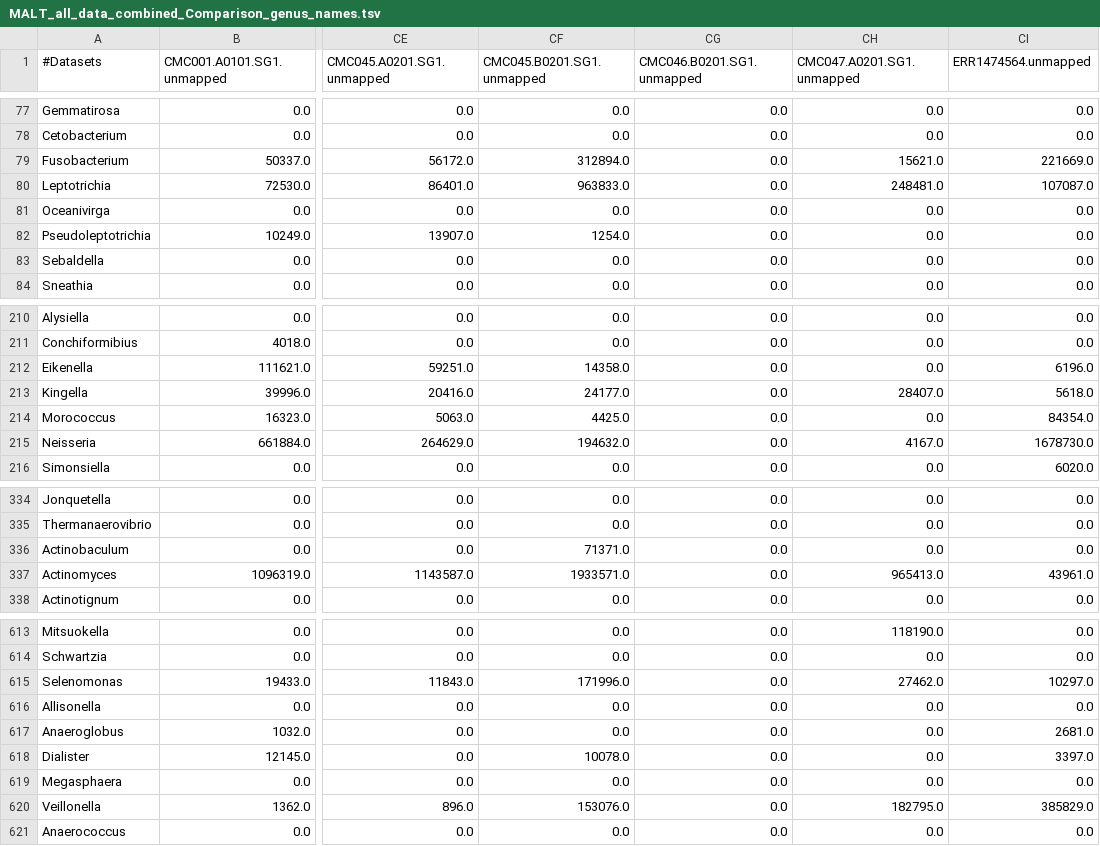
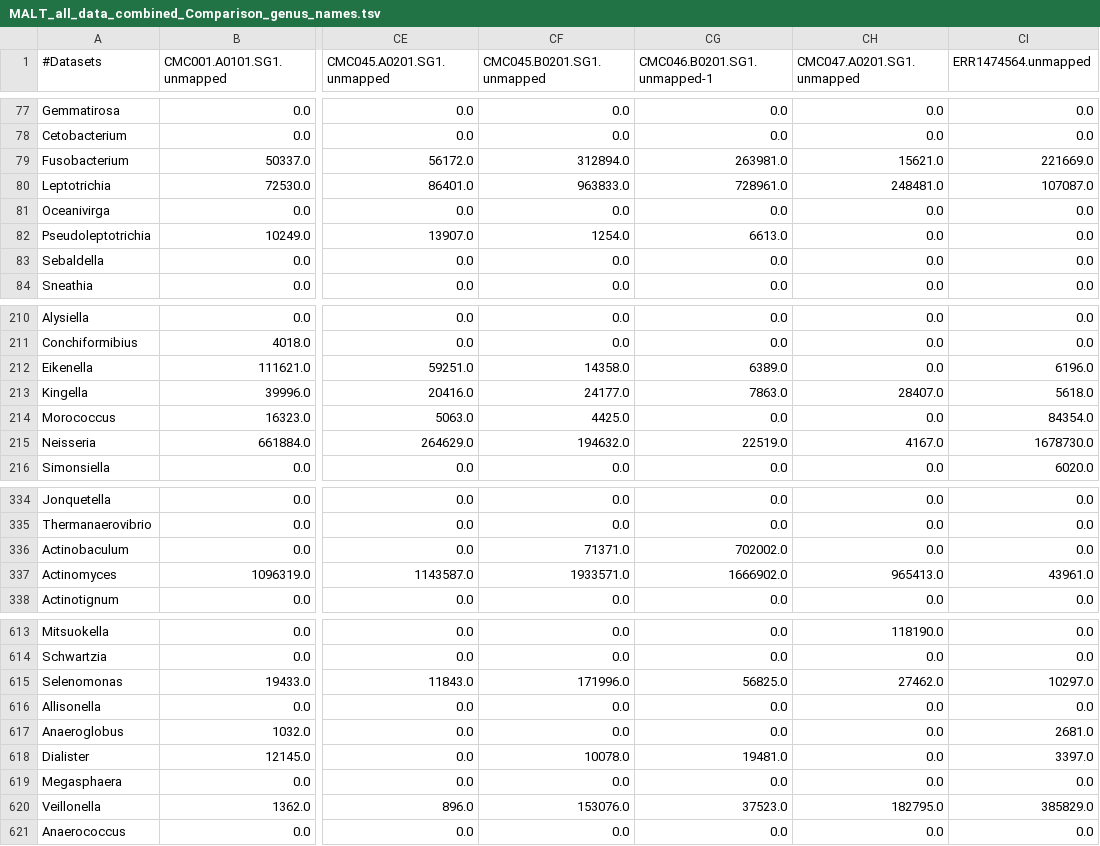
Before and after one commit to ivelsko/Cameroon_plaque, a TSV file: 05-results.backup/MALT_all_data_combined_Comparison_genus_names.tsv, drawn as a sheet; only a part is shown, gaps mark what is left out; the diff covers the shown part only; the diff names each change by its address in the sheet, - before the commit and + after, or states it on an @@ line.

```diff
--- a/05-results.backup/MALT_all_data_combined_Comparison_genus_names.tsv
+++ b/05-results.backup/MALT_all_data_combined_Comparison_genus_names.tsv
-CG1: CMC046.B0201.SG1.unmapped
+CG1: CMC046.B0201.SG1.unmapped-1
-CG79 (CMC046.B0201.SG1.unmapped-1): 0.0
+CG79 (CMC046.B0201.SG1.unmapped-1): 263981.0
-CG80 (CMC046.B0201.SG1.unmapped-1): 0.0
+CG80 (CMC046.B0201.SG1.unmapped-1): 728961.0
-CG82 (CMC046.B0201.SG1.unmapped-1): 0.0
+CG82 (CMC046.B0201.SG1.unmapped-1): 6613.0
-CG212 (CMC046.B0201.SG1.unmapped-1): 0.0
+CG212 (CMC046.B0201.SG1.unmapped-1): 6389.0
-CG213 (CMC046.B0201.SG1.unmapped-1): 0.0
+CG213 (CMC046.B0201.SG1.unmapped-1): 7863.0
-CG215 (CMC046.B0201.SG1.unmapped-1): 0.0
+CG215 (CMC046.B0201.SG1.unmapped-1): 22519.0
-CG336 (CMC046.B0201.SG1.unmapped-1): 0.0
+CG336 (CMC046.B0201.SG1.unmapped-1): 702002.0
-CG337 (CMC046.B0201.SG1.unmapped-1): 0.0
+CG337 (CMC046.B0201.SG1.unmapped-1): 1666902.0
-CG615 (CMC046.B0201.SG1.unmapped-1): 0.0
+CG615 (CMC046.B0201.SG1.unmapped-1): 56825.0
-CG618 (CMC046.B0201.SG1.unmapped-1): 0.0
+CG618 (CMC046.B0201.SG1.unmapped-1): 19481.0
-CG620 (CMC046.B0201.SG1.unmapped-1): 0.0
+CG620 (CMC046.B0201.SG1.unmapped-1): 37523.0
```
Also changed, not shown: 22 edited cells elsewhere in this file, 05-results.backup/MALT_all_data_combined_Comparison_genus_IDs.tsv, 3 other files.
